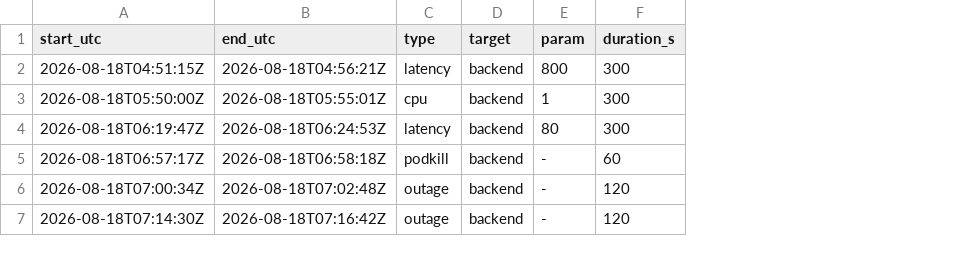
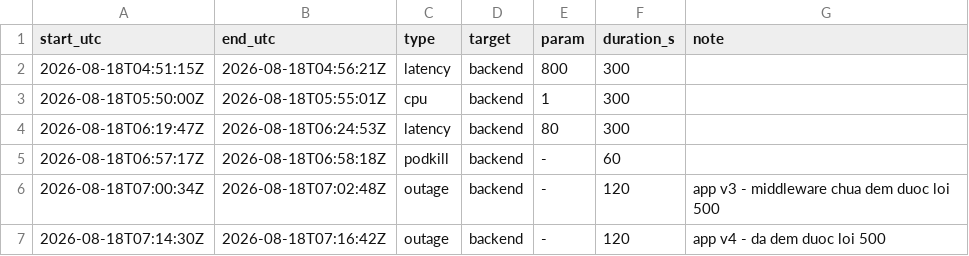
Before and after one commit to nguyenkdy/AIOps, a CSV file: docs/fault-log.csv, drawn as a sheet; the diff names each change by its address in the sheet, - before the commit and + after, or states it on an @@ line.

Commit message:
data: them cot note vao fault-log

```diff
--- a/docs/fault-log.csv
+++ b/docs/fault-log.csv
+column G (note), rows 6-7: app v3 - middleware chua dem duoc loi 500 | app v4 - da dem duoc loi 500
```
Also changed, not shown: 1 other file.
